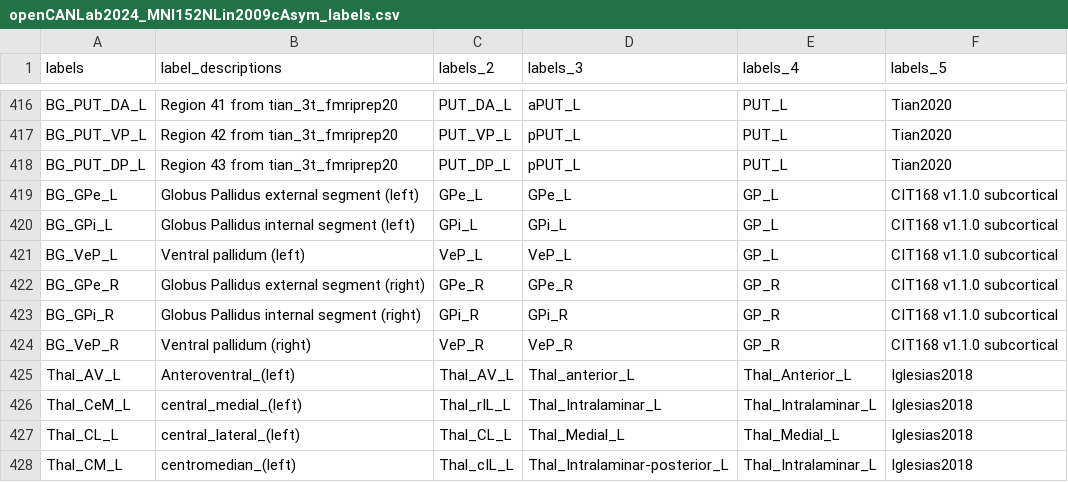
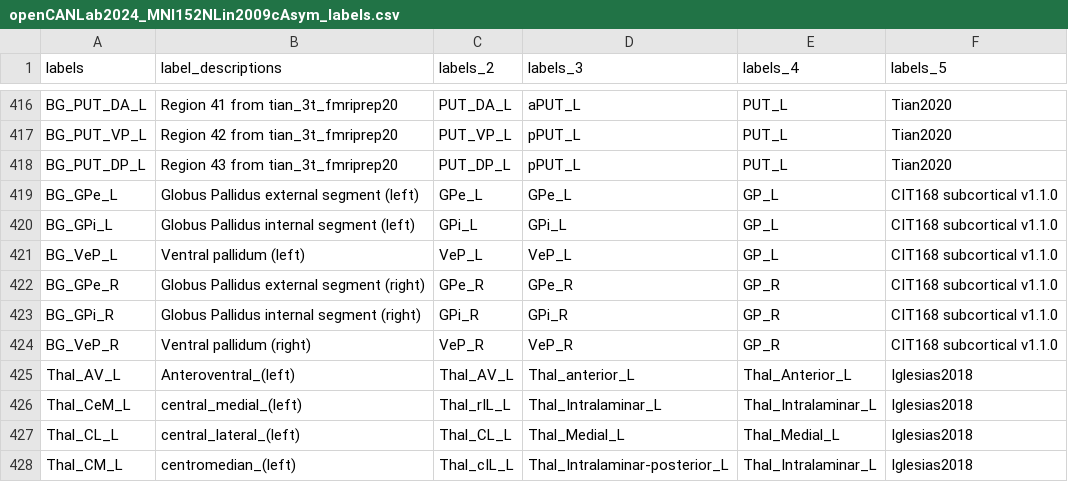
Before and after one commit to canlab/Neuroimaging_Pattern_Masks, a CSV file: Atlases_and_parcellations/2024_CANLab_atlas/src/openCANLab2024_MNI152NLin2009cAsym_labels.csv, drawn as a sheet; only a part is shown, gaps mark what is left out.

```diff
--- a/Atlases_and_parcellations/2024_CANLab_atlas/src/openCANLab2024_MNI152NLin2009cAsym_labels.csv
+++ b/Atlases_and_parcellations/2024_CANLab_atlas/src/openCANLab2024_MNI152NLin2009cAsym_labels.csv
@@ -418,8 +418,8 @@ BG_PUT_VP_L,"Region 42 from tian_3t_fmriprep20",PUT_VP_L,pPUT_L,PUT_L,Tian2020
 BG_PUT_DP_L,"Region 43 from tian_3t_fmriprep20",PUT_DP_L,pPUT_L,PUT_L,Tian2020
-BG_GPe_L,"Globus Pallidus external segment (left)",GPe_L,GPe_L,GP_L,CIT168 v1.1.0 subcortical
-BG_GPi_L,"Globus Pallidus internal segment (left)",GPi_L,GPi_L,GP_L,CIT168 v1.1.0 subcortical
-BG_VeP_L,"Ventral pallidum (left)",VeP_L,VeP_L,GP_L,CIT168 v1.1.0 subcortical
-BG_GPe_R,"Globus Pallidus external segment (right)",GPe_R,GPe_R,GP_R,CIT168 v1.1.0 subcortical
-BG_GPi_R,"Globus Pallidus internal segment (right)",GPi_R,GPi_R,GP_R,CIT168 v1.1.0 subcortical
-BG_VeP_R,"Ventral pallidum (right)",VeP_R,VeP_R,GP_R,CIT168 v1.1.0 subcortical
+BG_GPe_L,"Globus Pallidus external segment (left)",GPe_L,GPe_L,GP_L,CIT168 subcortical v1.1.0
+BG_GPi_L,"Globus Pallidus internal segment (left)",GPi_L,GPi_L,GP_L,CIT168 subcortical v1.1.0
+BG_VeP_L,"Ventral pallidum (left)",VeP_L,VeP_L,GP_L,CIT168 subcortical v1.1.0
+BG_GPe_R,"Globus Pallidus external segment (right)",GPe_R,GPe_R,GP_R,CIT168 subcortical v1.1.0
+BG_GPi_R,"Globus Pallidus internal segment (right)",GPi_R,GPi_R,GP_R,CIT168 subcortical v1.1.0
+BG_VeP_R,"Ventral pallidum (right)",VeP_R,VeP_R,GP_R,CIT168 subcortical v1.1.0
 Thal_AV_L,"Anteroventral_(left)",Thal_AV_L,Thal_anterior_L,Thal_Anterior_L,Iglesias2018
```
Also changed, not shown: Atlases_and_parcellations/2024_CANLab_atlas/src/openCANLab2024_MNI152NLin6Asym_labels.csv, 15 other files.
